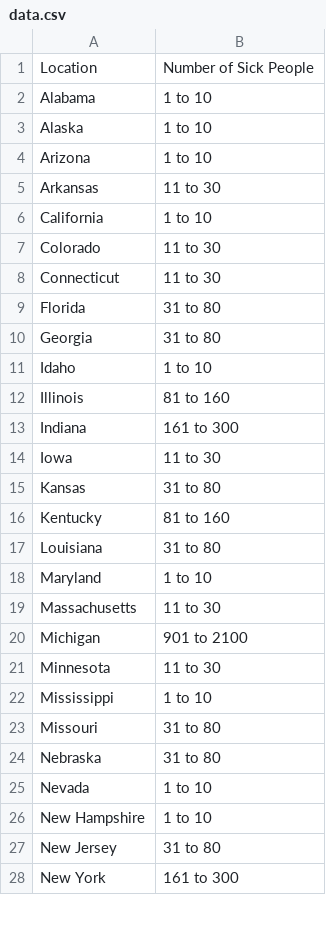
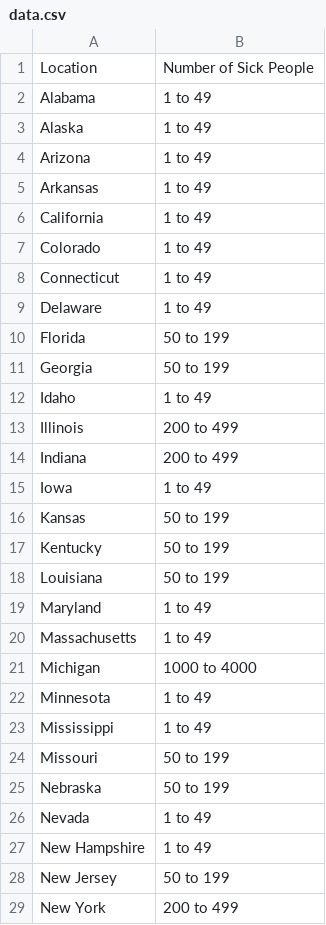
Before and after one commit to kv-hearst/cyclospora-outbreak, a CSV file: data/data.csv, drawn as a sheet; only a part is shown; the diff covers the shown part only.

```diff
--- a/data/data.csv
+++ b/data/data.csv
@@ -1,28 +1,29 @@
 Location,Number of Sick People
-Alabama,1 to 10
-Alaska,1 to 10
-Arizona,1 to 10
-Arkansas,11 to 30
-California,1 to 10
-Colorado,11 to 30
-Connecticut,11 to 30
-Florida,31 to 80
-Georgia,31 to 80
-Idaho,1 to 10
-Illinois,81 to 160
-Indiana,161 to 300
-Iowa,11 to 30
-Kansas,31 to 80
-Kentucky,81 to 160
-Louisiana,31 to 80
-Maryland,1 to 10
-Massachusetts,11 to 30
-Michigan,901 to 2100
-Minnesota,11 to 30
-Mississippi,1 to 10
-Missouri,31 to 80
-Nebraska,31 to 80
-Nevada,1 to 10
-New Hampshire,1 to 10
-New Jersey,31 to 80
-New York,161 to 300
+Alabama,1 to 49
+Alaska,1 to 49
+Arizona,1 to 49
+Arkansas,1 to 49
+California,1 to 49
+Colorado,1 to 49
+Connecticut,1 to 49
+Delaware,1 to 49
+Florida,50 to 199
+Georgia,50 to 199
+Idaho,1 to 49
+Illinois,200 to 499
+Indiana,200 to 499
+Iowa,1 to 49
+Kansas,50 to 199
+Kentucky,50 to 199
+Louisiana,50 to 199
+Maryland,1 to 49
+Massachusetts,1 to 49
+Michigan,1000 to 4000
+Minnesota,1 to 49
+Mississippi,1 to 49
+Missouri,50 to 199
+Nebraska,50 to 199
+Nevada,1 to 49
+New Hampshire,1 to 49
+New Jersey,50 to 199
+New York,200 to 499
```
Also changed, not shown: 3 added rows and 14 edited cells elsewhere in this file, data/clean_data.csv, data/clean_data_local.csv, 1 other file.
